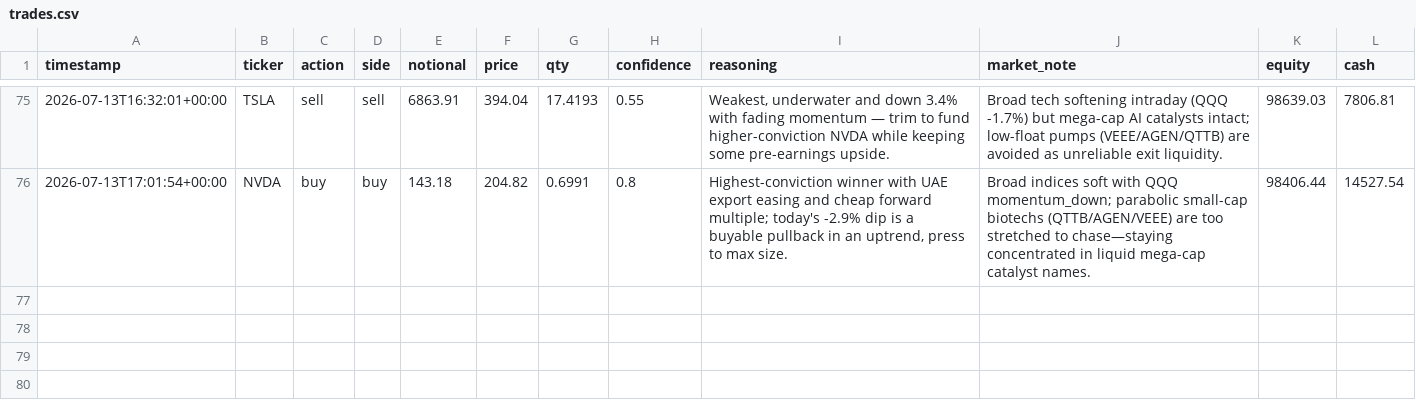
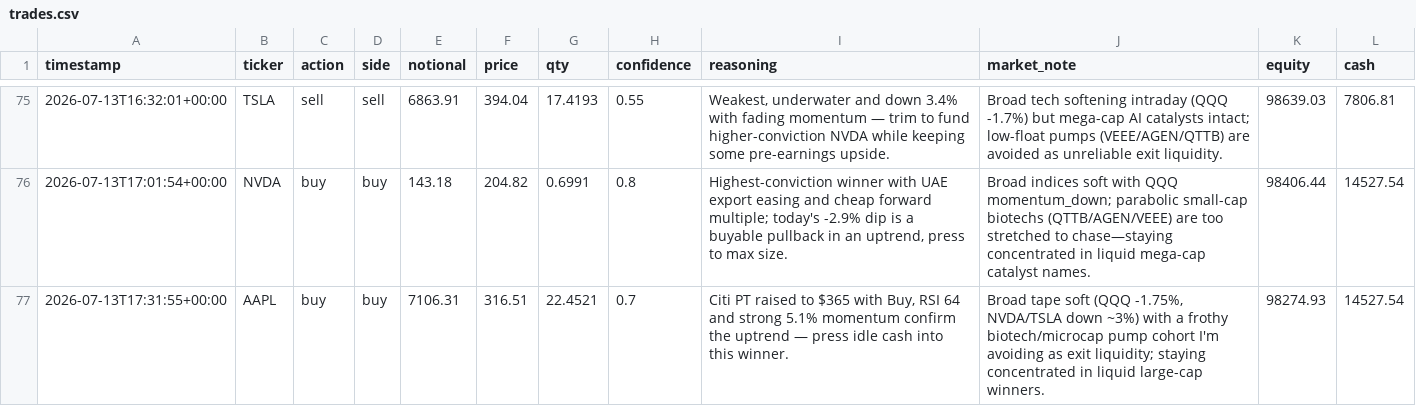
Before and after one commit to MaxNoddings/Alfred-Lite, a CSV file: trades.csv, drawn as a sheet; only a part is shown, gaps mark what is left out; the diff names each change by its address in the sheet, - before the commit and + after, or states it on an @@ line.

```diff
--- a/trades.csv
+++ b/trades.csv
+row 77: 2026-07-13T17:31:55+00:00 | AAPL | buy | buy | 7106.31 | 316.51 | 22.4521 | 0.7 | Citi PT raised to $365 with Buy, RSI 64 and strong 5.1% momentum confirm the uptrend — press idle cash into this winner. | Broad tape soft (QQQ -1.75%, NVDA/TSLA down ~3%) with a frothy biotech/microcap pump cohort I'm avoiding as exit liquidity; staying concentrated in liquid large-cap winners. | 98274.93 | 14527.54
```
